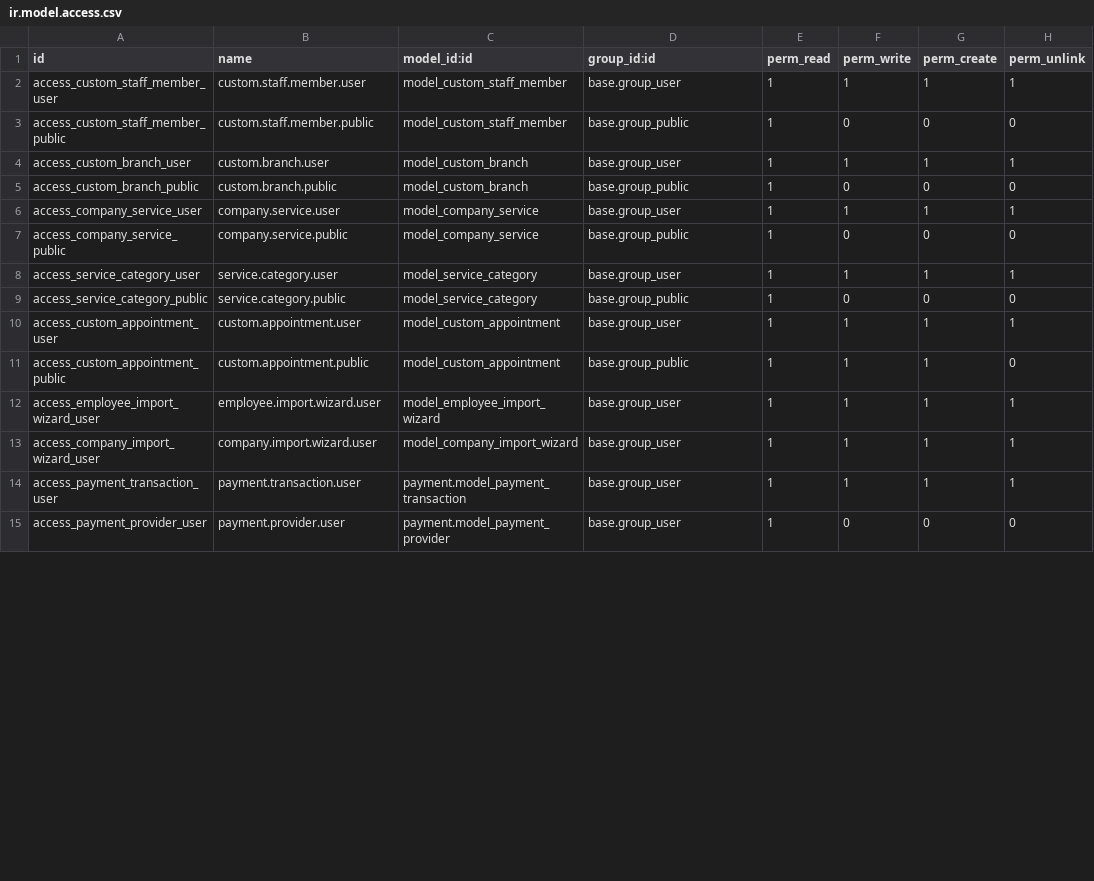
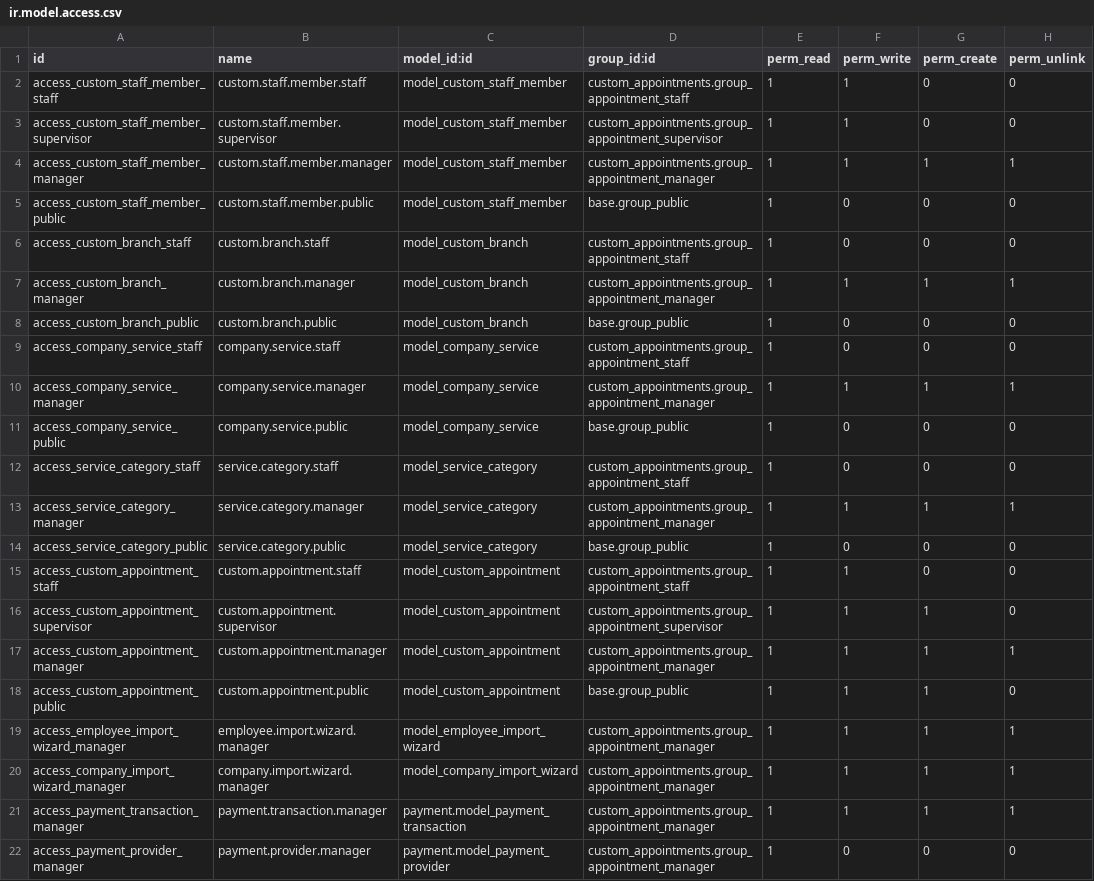
Before and after one commit to Sniffr/odoo, a CSV file: addons/custom_appointments/security/ir.model.access.csv, drawn as a sheet; only a part is shown; the diff covers the shown part only.

Commit message:
Add follow-up reminder functionality and enhance appointment tracking

```diff
--- a/addons/custom_appointments/security/ir.model.access.csv
+++ b/addons/custom_appointments/security/ir.model.access.csv
@@ -1,15 +1,22 @@
 id,name,model_id:id,group_id:id,perm_read,perm_write,perm_create,perm_unlink
-access_custom_staff_member_user,custom.staff.member.user,model_custom_staff_member,base.group_user,1,1,1,1
+access_custom_staff_member_staff,custom.staff.member.staff,model_custom_staff_member,custom_appointments.group_appointment_staff,1,1,0,0
+access_custom_staff_member_supervisor,custom.staff.member.supervisor,model_custom_staff_member,custom_appointments.group_appointment_supervisor,1,1,0,0
+access_custom_staff_member_manager,custom.staff.member.manager,model_custom_staff_member,custom_appointments.group_appointment_manager,1,1,1,1
 access_custom_staff_member_public,custom.staff.member.public,model_custom_staff_member,base.group_public,1,0,0,0
-access_custom_branch_user,custom.branch.user,model_custom_branch,base.group_user,1,1,1,1
+access_custom_branch_staff,custom.branch.staff,model_custom_branch,custom_appointments.group_appointment_staff,1,0,0,0
+access_custom_branch_manager,custom.branch.manager,model_custom_branch,custom_appointments.group_appointment_manager,1,1,1,1
 access_custom_branch_public,custom.branch.public,model_custom_branch,base.group_public,1,0,0,0
-access_company_service_user,company.service.user,model_company_service,base.group_user,1,1,1,1
+access_company_service_staff,company.service.staff,model_company_service,custom_appointments.group_appointment_staff,1,0,0,0
+access_company_service_manager,company.service.manager,model_company_service,custom_appointments.group_appointment_manager,1,1,1,1
 access_company_service_public,company.service.public,model_company_service,base.group_public,1,0,0,0
-access_service_category_user,service.category.user,model_service_category,base.group_user,1,1,1,1
+access_service_category_staff,service.category.staff,model_service_category,custom_appointments.group_appointment_staff,1,0,0,0
+access_service_category_manager,service.category.manager,model_service_category,custom_appointments.group_appointment_manager,1,1,1,1
 access_service_category_public,service.category.public,model_service_category,base.group_public,1,0,0,0
-access_custom_appointment_user,custom.appointment.user,model_custom_appointment,base.group_user,1,1,1,1
+access_custom_appointment_staff,custom.appointment.staff,model_custom_appointment,custom_appointments.group_appointment_staff,1,1,0,0
+access_custom_appointment_supervisor,custom.appointment.supervisor,model_custom_appointment,custom_appointments.group_appointment_supervisor,1,1,1,0
+access_custom_appointment_manager,custom.appointment.manager,model_custom_appointment,custom_appointments.group_appointment_manager,1,1,1,1
 access_custom_appointment_public,custom.appointment.public,model_custom_appointment,base.group_public,1,1,1,0
-access_employee_import_wizard_user,employee.import.wizard.user,model_employee_import_wizard,base.group_user,1,1,1,1
-access_company_import_wizard_user,company.import.wizard.user,model_company_import_wizard,base.group_user,1,1,1,1
-access_payment_transaction_user,payment.transaction.user,payment.model_payment_transaction,base.group_user,1,1,1,1
-access_payment_provider_user,payment.provider.user,payment.model_payment_provider,base.group_user,1,0,0,0
+access_employee_import_wizard_manager,employee.import.wizard.manager,model_employee_import_wizard,custom_appointments.group_appointment_manager,1,1,1,1
+access_company_import_wizard_manager,company.import.wizard.manager,model_company_import_wizard,custom_appointments.group_appointment_manager,1,1,1,1
+access_payment_transaction_manager,payment.transaction.manager,payment.model_payment_transaction,custom_appointments.group_appointment_manager,1,1,1,1
+access_payment_provider_manager,payment.provider.manager,payment.model_payment_provider,custom_appointments.group_appointment_manager,1,0,0,0
```
Also changed, not shown: 1 added row and 3 edited cells elsewhere in this file, 14 other files.
